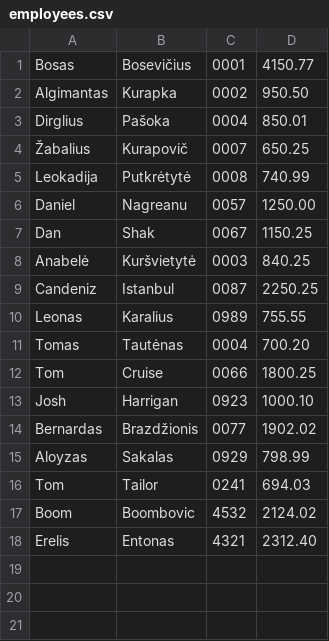
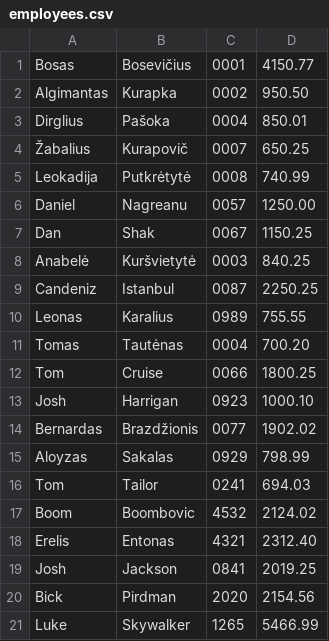
Before and after one commit to ManSpray/Sprintas1, a CSV file: data/employees.csv, drawn as a sheet.

```diff
--- a/data/employees.csv
+++ b/data/employees.csv
@@ -18 +18,4 @@ Boom, Boombovic, 4532, 2124.02
 Erelis, Entonas, 4321, 2312.40
+Josh, Jackson, 0841, 2019.25
+Bick, Pirdman, 2020, 2154.56
+Luke, Skywalker, 1265, 5466.99
```
Also changed, not shown: 1 other file.
